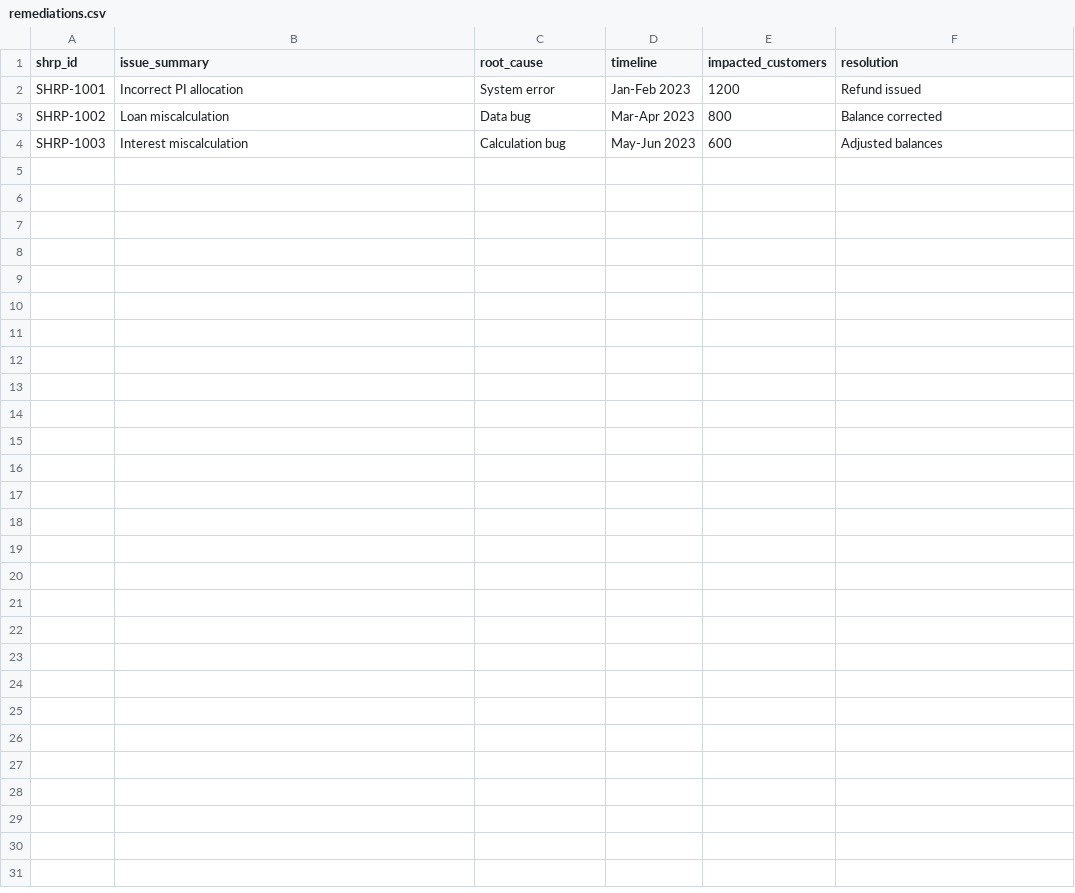
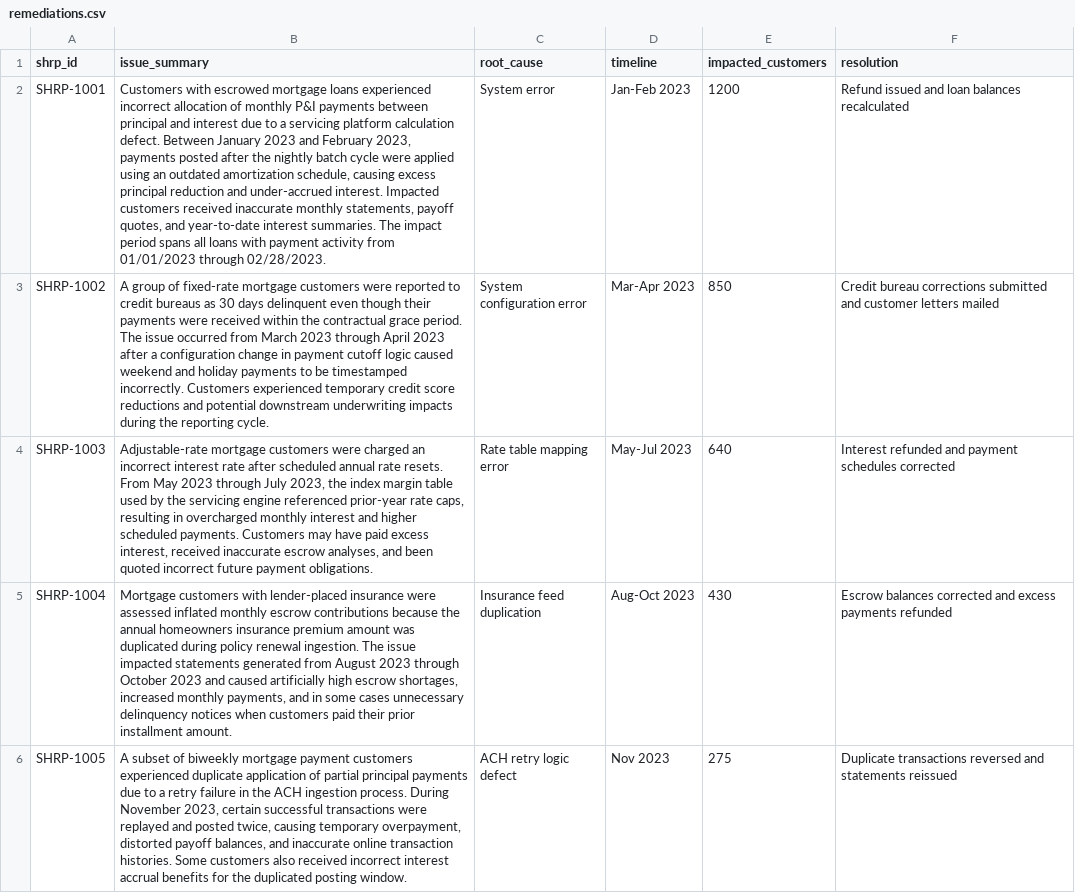
Before and after one commit to amrsaeed0092/CR_RAG, a CSV file: data/remediations.csv, drawn as a sheet; only a part is shown; the diff covers the shown part only; the diff names each change by its address in the sheet, - before the commit and + after, or states it on an @@ line.

Commit message:
added dataset

```diff
--- a/data/remediations.csv
+++ b/data/remediations.csv
-B2 (issue_summary): Incorrect PI allocation
+B2 (issue_summary): Customers with escrowed mortgage loans experienced incorrect allocation of monthly P&I payments between principal and interest due to a servicing platform calculation defect. Between January 2023 and February 2023, payments posted after the nightly batch cycle were applied using an outdated amortization schedule, causing excess principal reduction and under-accrued interest. Impacted customers received inaccurate monthly statements, payoff quotes, and year-to-date interest summaries. The impact period spans all loans with payment activity from 01/01/2023 through 02/28/2023.
-F2 (resolution): Refund issued
+F2 (resolution): Refund issued and loan balances recalculated
-B3 (issue_summary): Loan miscalculation
+B3 (issue_summary): A group of fixed-rate mortgage customers were reported to credit bureaus as 30 days delinquent even though their payments were received within the contractual grace period. The issue occurred from March 2023 through April 2023 after a configuration change in payment cutoff logic caused weekend and holiday payments to be timestamped incorrectly. Customers experienced temporary credit score reductions and potential downstream underwriting impacts during the reporting cycle.
-C3 (root_cause): Data bug
+C3 (root_cause): System configuration error
-E3 (impacted_customers): 800
+E3 (impacted_customers): 850
-F3 (resolution): Balance corrected
+F3 (resolution): Credit bureau corrections submitted and customer letters mailed
-B4 (issue_summary): Interest miscalculation
+B4 (issue_summary): Adjustable-rate mortgage customers were charged an incorrect interest rate after scheduled annual rate resets. From May 2023 through July 2023, the index margin table used by the servicing engine referenced prior-year rate caps, resulting in overcharged monthly interest and higher scheduled payments. Customers may have paid excess interest, received inaccurate escrow analyses, and been quoted incorrect future payment obligations.
-C4 (root_cause): Calculation bug
+C4 (root_cause): Rate table mapping error
-D4 (timeline): May-Jun 2023
+D4 (timeline): May-Jul 2023
-E4 (impacted_customers): 600
+E4 (impacted_customers): 640
-F4 (resolution): Adjusted balances
+F4 (resolution): Interest refunded and payment schedules corrected
+row 5: SHRP-1004 | Mortgage customers with lender-placed insurance were assessed inflated monthly escrow contributions because the annual homeowners insurance premium amount was duplicated during policy renewal ingestion. The issue impacted statements generated from August 2023 through October 2023 and caused artificially high escrow shortages, increased monthly payments, and in some cases unnecessary delinquency notices when customers paid their prior installment amount. | Insurance feed duplication | Aug-Oct 2023 | 430 | Escrow balances corrected and excess payments refunded
+row 6: SHRP-1005 | A subset of biweekly mortgage payment customers experienced duplicate application of partial principal payments due to a retry failure in the ACH ingestion process. During November 2023, certain successful transactions were replayed and posted twice, causing temporary overpayment, distorted payoff balances, and inaccurate online transaction histories. Some customers also received incorrect interest accrual benefits for the duplicated posting window. | ACH retry logic defect | Nov 2023 | 275 | Duplicate transactions reversed and statements reissued
```
Also changed, not shown: 5 added rows elsewhere in this file, 7 other files.
